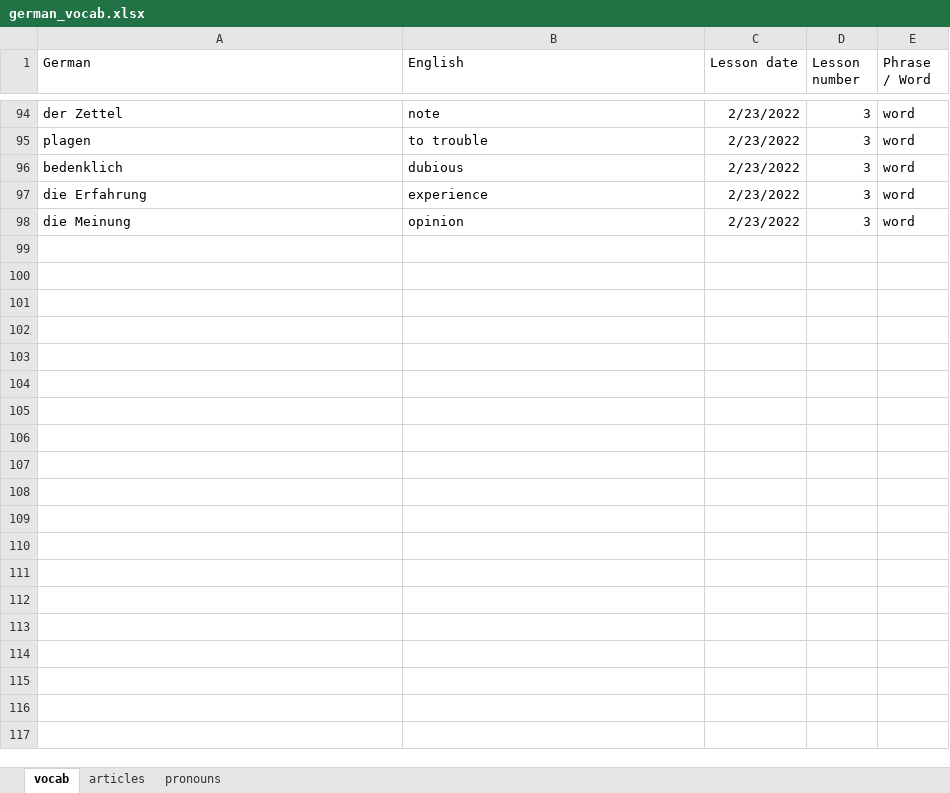
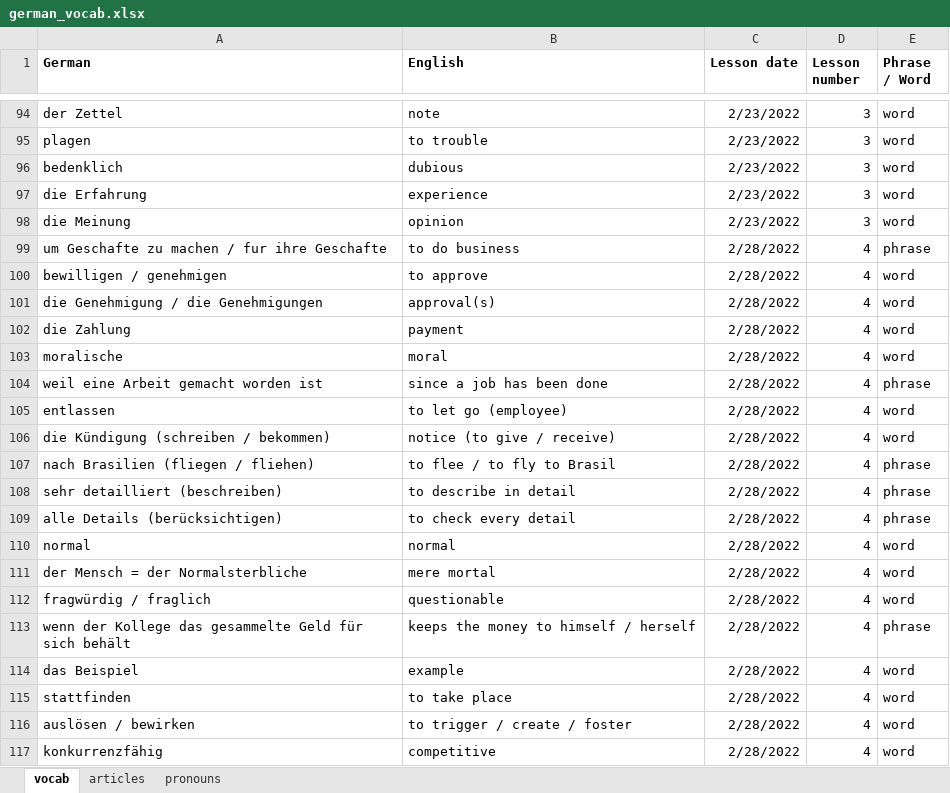
Before and after one commit to matthieulebret/german_lessons, an Excel workbook: german_vocab.xlsx, sheet vocab, drawn as a sheet; only a part is shown, gaps mark what is left out; values as stored, in another font and other column widths than the file's, no borders; the diff covers the shown part only; the diff names each change by its address in the sheet, - before the commit and + after, or states it on an @@ line.

Commit message:
Add files via upload

```diff
--- a/german_vocab.xlsx (sheet vocab)
+++ b/german_vocab.xlsx (sheet vocab)
-A1:E1 bold: off
+A1:E1 bold: on
+row 99: um Geschafte zu machen / fur ihre Geschafte | to do business | 2/28/2022 | 4 | phrase
+row 100: bewilligen / genehmigen | to approve | 2/28/2022 | 4 | word
+row 101: die Genehmigung / die Genehmigungen | approval(s) | 2/28/2022 | 4 | word
+row 102: die Zahlung | payment | 2/28/2022 | 4 | word
+row 103: moralische | moral | 2/28/2022 | 4 | word
+row 104: weil eine Arbeit gemacht worden ist | since a job has been done | 2/28/2022 | 4 | phrase
+row 105: entlassen | to let go (employee) | 2/28/2022 | 4 | word
+row 106: die Kündigung (schreiben / bekommen) | notice (to give / receive) | 2/28/2022 | 4 | word
+row 107: nach Brasilien (fliegen / fliehen) | to flee / to fly to Brasil | 2/28/2022 | 4 | phrase
+row 108: sehr detailliert (beschreiben) | to describe in detail | 2/28/2022 | 4 | phrase
+row 109: alle Details (berücksichtigen) | to check every detail | 2/28/2022 | 4 | phrase
+row 110: normal | normal | 2/28/2022 | 4 | word
+row 111: der Mensch = der Normalsterbliche | mere mortal | 2/28/2022 | 4 | word
+row 112: fragwürdig / fraglich | questionable | 2/28/2022 | 4 | word
+row 113: wenn der Kollege das gesammelte Geld für sich behält | keeps the money to himself / herself | 2/28/2022 | 4 | phrase
+row 114: das Beispiel | example | 2/28/2022 | 4 | word
+row 115: stattfinden | to take place | 2/28/2022 | 4 | word
+row 116: auslösen / bewirken | to trigger / create / foster | 2/28/2022 | 4 | word
+row 117: konkurrenzfähig | competitive | 2/28/2022 | 4 | word
```
Also changed, not shown: 28 added rows elsewhere in this sheet.
